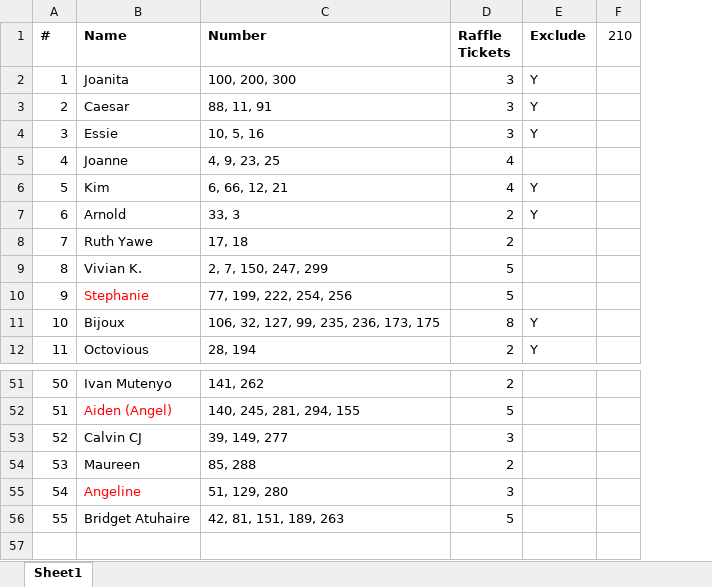
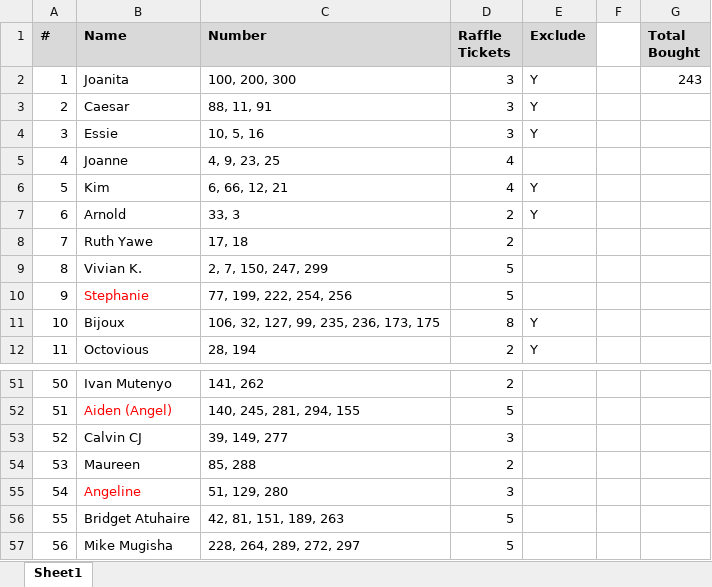
Before and after one commit to mbndawula/advanced-raffle-draws, an Excel workbook: Tickets/Demo/Raffle_26Jun26.xlsx, sheet Sheet1, drawn as a sheet; only a part is shown, gaps mark what is left out; values as stored, in another font and other column widths than the file's, no borders; removed rows and columns are numbered as before the commit, all else as after; the diff names each change by its address in the sheet, - before the commit and + after, or states it on an @@ line.

Commit message:
Update Raffle_26Jun26.xlsx

```diff
--- a/Tickets/Demo/Raffle_26Jun26.xlsx (sheet Sheet1)
+++ b/Tickets/Demo/Raffle_26Jun26.xlsx (sheet Sheet1)
-column F (210), empty
+column F, empty
+column G (Total Bought), row 2: 243
-A1:E1 fill: none
+A1:E1 fill: #D9D9D9
+row 57: 56 | Mike Mugisha | 228, 264, 289, 272, 297 | 5
```
